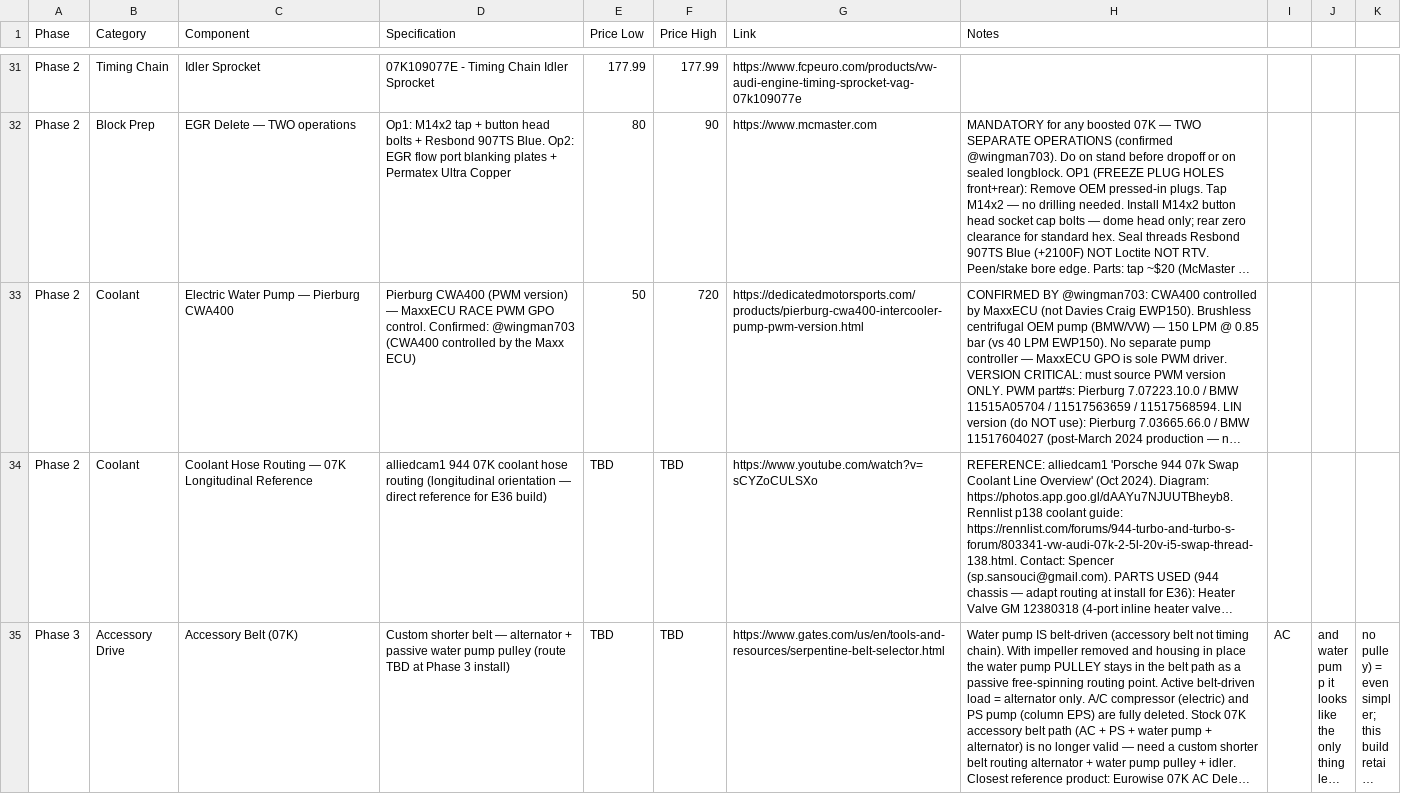
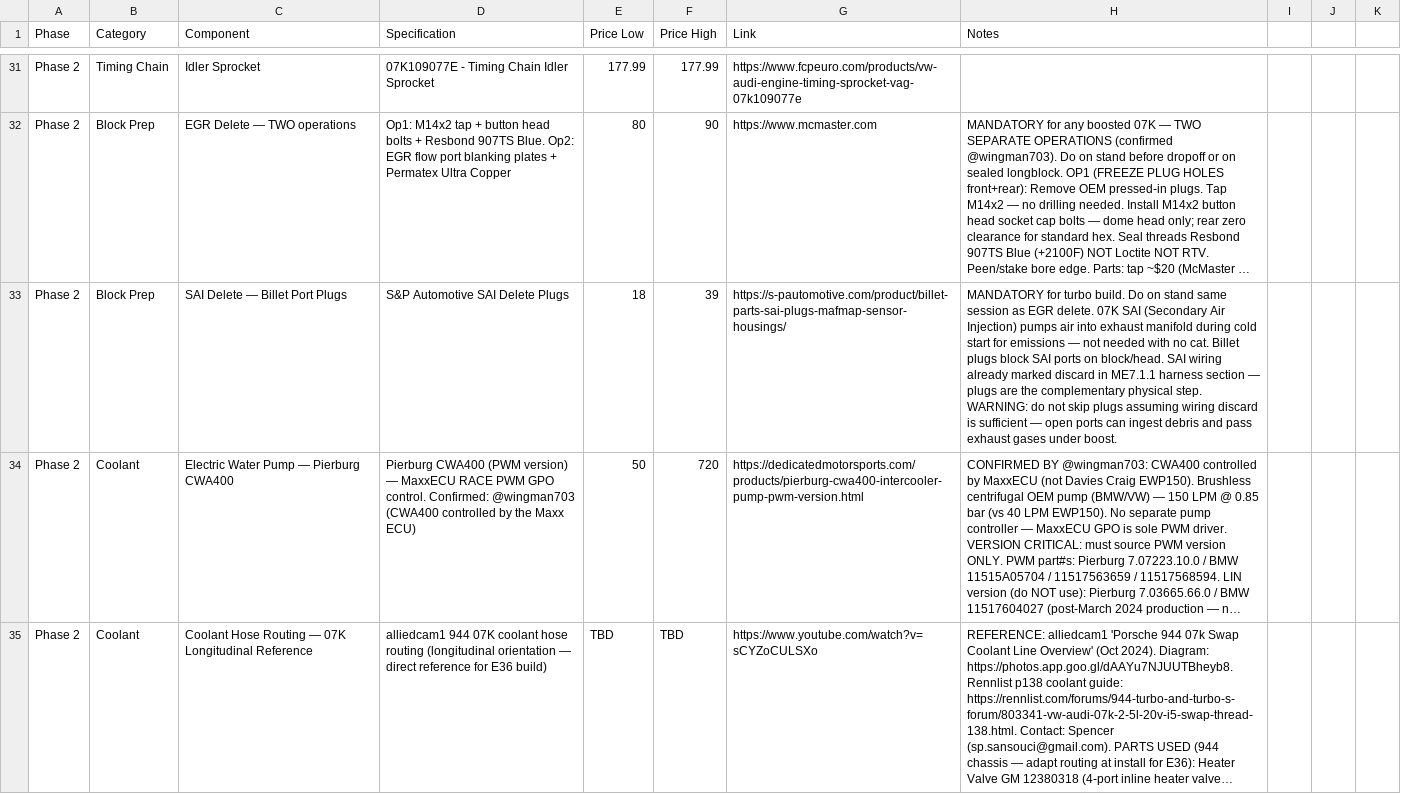
Before and after one commit to wesleyxcooper/e36-build-docs, a CSV file: E36_CSVs/E36_Phase2_07KBuild.csv, drawn as a sheet; only a part is shown, gaps mark what is left out; the shorter side is filled out with more unchanged rows; long unchanged cells end in …; the diff names each change by its address in the sheet, - before the commit and + after, or states it on an @@ line.

Commit message:
Add SAI delete to build; fix oil filter housing to iABED-only
- Add S&P SAI delete plugs ($18-39) to project plan, checklist, and Phase 2 CSV
  - Placed alongside EGR delete (same stand session)
  - Added pitfall note: wiring discard alone is insufficient — ports must be physically plugged
- Correct oil filter housing across all docs: iABED longitudinal only
  - Remove S-PAU as option (transverse-only, incompatible with E36 longitudinal swap)
  - Add explicit warning against S-PAU housing in project plan and Phase 3 CSV
  - Update Phase 3 CSV pricing from $250-400 (S-PAU est.) to $529 (iABED verified)
  - Update checklist PST-F1 relocation note to reference iABED only

```diff
--- a/E36_CSVs/E36_Phase2_07KBuild.csv
+++ b/E36_CSVs/E36_Phase2_07KBuild.csv
+row 33: Phase 2 | Block Prep | SAI Delete — Billet Port Plugs | S&P Automotive SAI Delete Plugs | 18 | 39 | https://s-pautomotive.com/product/billet-parts-sai-plugs-mafmap-sensor-housings/ | MANDATORY for turbo build. Do on stand same session as EGR delete. 07K SAI (Secondary Air Injection) pumps air into exhaust manifold during cold start for emissions — not needed with no cat. Billet plugs block SAI ports on block/head. SAI wiring already marked discard in ME7.1.1 harness section — plugs are the complementary physical step. WARNING: do not skip plugs assuming wiring discard is sufficient — open ports can ingest debris and pass exhaust gases under boost.
```
Also changed, not shown: E36_CSVs/E36_Phase3_FinalSwap.csv, 2 other files.
